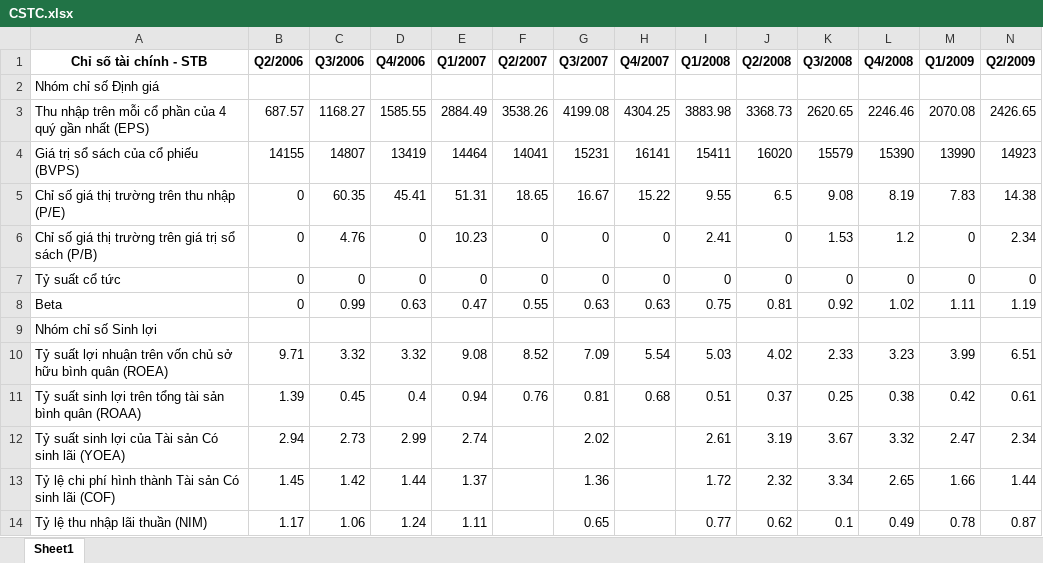
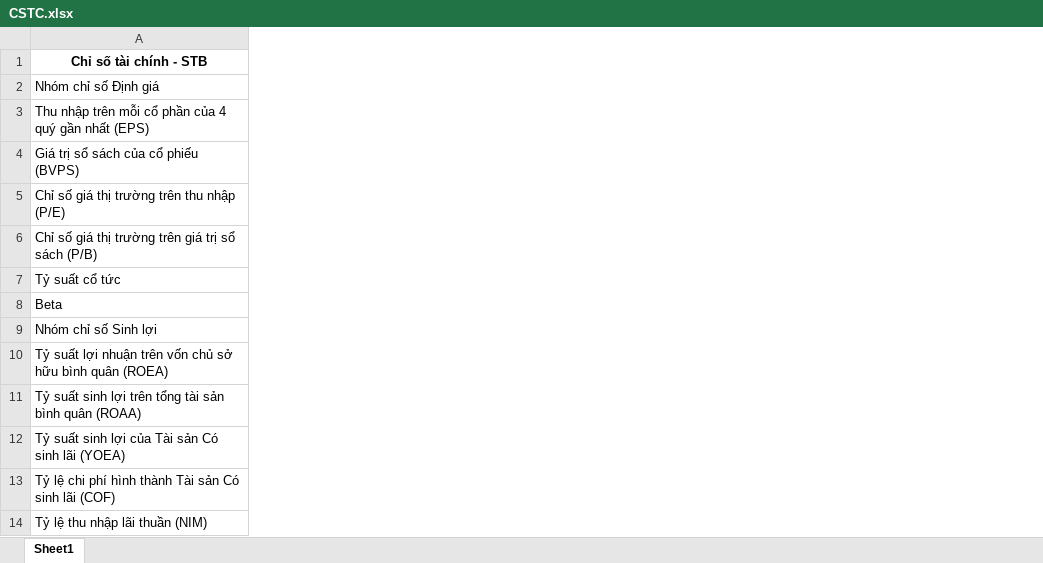
Before and after one commit to thanhdangtran/data-analyst-banking-case, an Excel workbook: STB/CSTC.xlsx, sheet Sheet1, drawn as a sheet; only a part is shown; values as stored, in another font and other column widths than the file's, no borders; the diff covers the shown part only; the diff names each change by its address in the sheet, - before the commit and + after, or states it on an @@ line.

```diff
--- a/STB/CSTC.xlsx (sheet Sheet1)
+++ b/STB/CSTC.xlsx (sheet Sheet1)
-column B (Q2/2006), rows 3-14: 687.57 | 14155 | 0 | 0 | 0 | 0 |  | 9.71 | 1.39 | 2.94 | 1.45 | 1.17
-column C (Q3/2006), rows 3-14: 1168.27 | 14807 | 60.35 | 4.76 | 0 | 0.99 |  | 3.32 | 0.45 | 2.73 | 1.42 | 1.06
-column D (Q4/2006), rows 3-14: 1585.55 | 13419 | 45.41 | 0 | 0 | 0.63 |  | 3.32 | 0.4 | 2.99 | 1.44 | 1.24
-column E (Q1/2007), rows 3-14: 2884.49 | 14464 | 51.31 | 10.23 | 0 | 0.47 |  | 9.08 | 0.94 | 2.74 | 1.37 | 1.11
-column F (Q2/2007), rows 3-11: 3538.26 | 14041 | 18.65 | 0 | 0 | 0.55 |  | 8.52 | 0.76
-column G (Q3/2007), rows 3-14: 4199.08 | 15231 | 16.67 | 0 | 0 | 0.63 |  | 7.09 | 0.81 | 2.02 | 1.36 | 0.65
-column H (Q4/2007), rows 3-11: 4304.25 | 16141 | 15.22 | 0 | 0 | 0.63 |  | 5.54 | 0.68
-column I (Q1/2008), rows 3-14: 3883.98 | 15411 | 9.55 | 2.41 | 0 | 0.75 |  | 5.03 | 0.51 | 2.61 | 1.72 | 0.77
-column J (Q2/2008), rows 3-14: 3368.73 | 16020 | 6.5 | 0 | 0 | 0.81 |  | 4.02 | 0.37 | 3.19 | 2.32 | 0.62
-column K (Q3/2008), rows 3-14: 2620.65 | 15579 | 9.08 | 1.53 | 0 | 0.92 |  | 2.33 | 0.25 | 3.67 | 3.34 | 0.1
-column L (Q4/2008), rows 3-14: 2246.46 | 15390 | 8.19 | 1.2 | 0 | 1.02 |  | 3.23 | 0.38 | 3.32 | 2.65 | 0.49
-column M (Q1/2009), rows 3-14: 2070.08 | 13990 | 7.83 | 0 | 0 | 1.11 |  | 3.99 | 0.42 | 2.47 | 1.66 | 0.78
-column N (Q2/2009), rows 3-14: 2426.65 | 14923 | 14.38 | 2.34 | 0 | 1.19 |  | 6.51 | 0.61 | 2.34 | 1.44 | 0.87
```
Also changed, not shown: 59 removed columns elsewhere in this sheet, ACB/CSTC.xlsx, Tổng hợp ngân hàng/CDKT_TongHop.xlsx, 53 other files.
